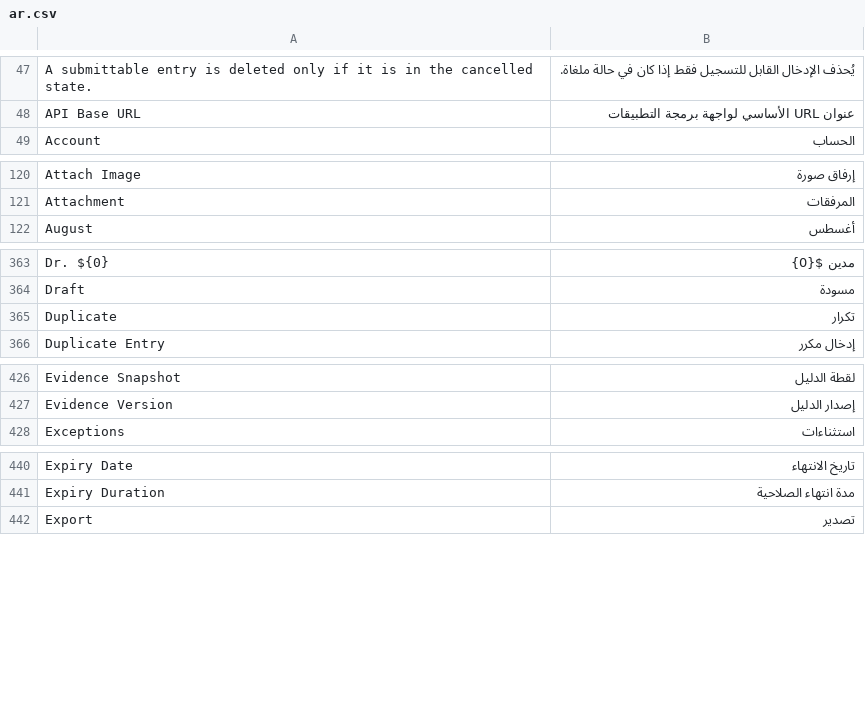
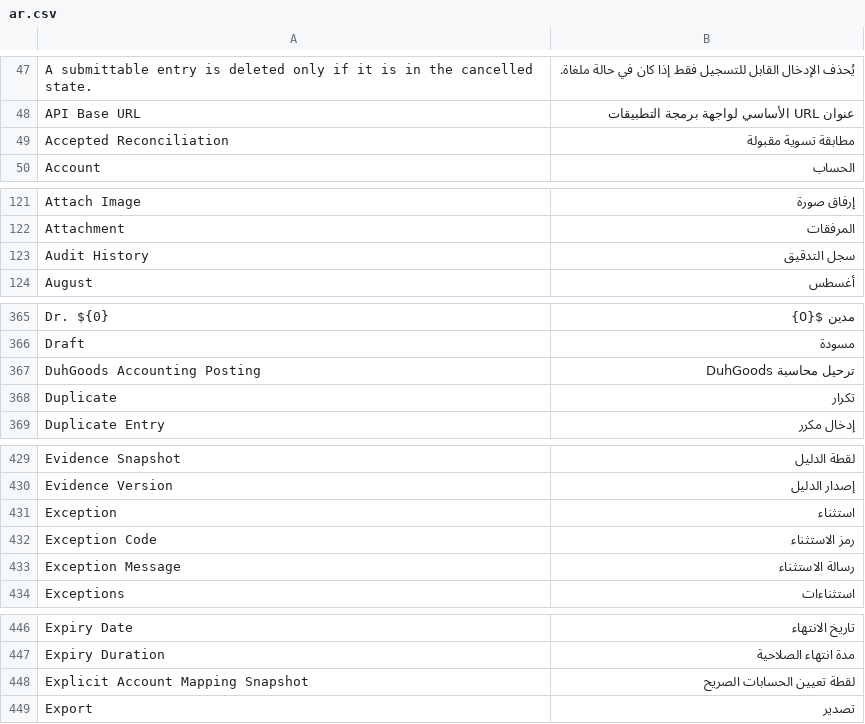
Before and after one commit to essa01442/DuhGoods-Finance-Ledger, a CSV file: translations/ar.csv, drawn as a sheet; only a part is shown, gaps mark what is left out; the diff covers the shown part only; the diff names each change by its address in the sheet, - before the commit and + after, or states it on an @@ line.

```diff
--- a/translations/ar.csv
+++ b/translations/ar.csv
+row 49: Accepted Reconciliation | مطابقة تسوية مقبولة
+row 123: Audit History | سجل التدقيق
+row 367: DuhGoods Accounting Posting | ترحيل محاسبة DuhGoods
+row 431: Exception | استثناء
+row 432: Exception Code | رمز الاستثناء
+row 433: Exception Message | رسالة الاستثناء
+row 448: Explicit Account Mapping Snapshot | لقطة تعيين الحسابات الصريح
```
Also changed, not shown: 4 added rows elsewhere in this file, 6 other files.
